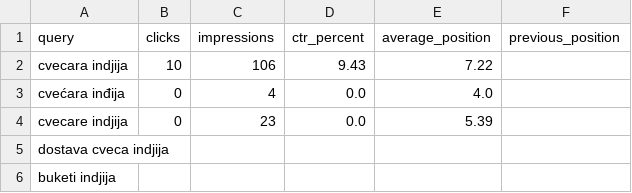
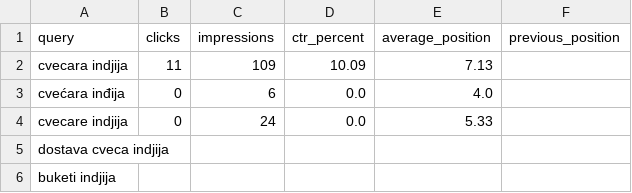
Before and after one commit to darkotosic/lotos-seo-monitornig, a CSV file: reports/indjija-keywords.csv, drawn as a sheet.

```diff
--- a/reports/indjija-keywords.csv
+++ b/reports/indjija-keywords.csv
@@ -1,5 +1,5 @@
 query,clicks,impressions,ctr_percent,average_position,previous_position
-cvecara indjija,10,106,9.43,7.22,
-cvećara inđija,0,4,0.0,4.0,
-cvecare indjija,0,23,0.0,5.39,
+cvecara indjija,11,109,10.09,7.13,
+cvećara inđija,0,6,0.0,4.0,
+cvecare indjija,0,24,0.0,5.33,
 dostava cveca indjija,,,,,
```
Also changed, not shown: reports/indjija-history.csv, reports/indjija-rank-history.csv, 10 other files.
